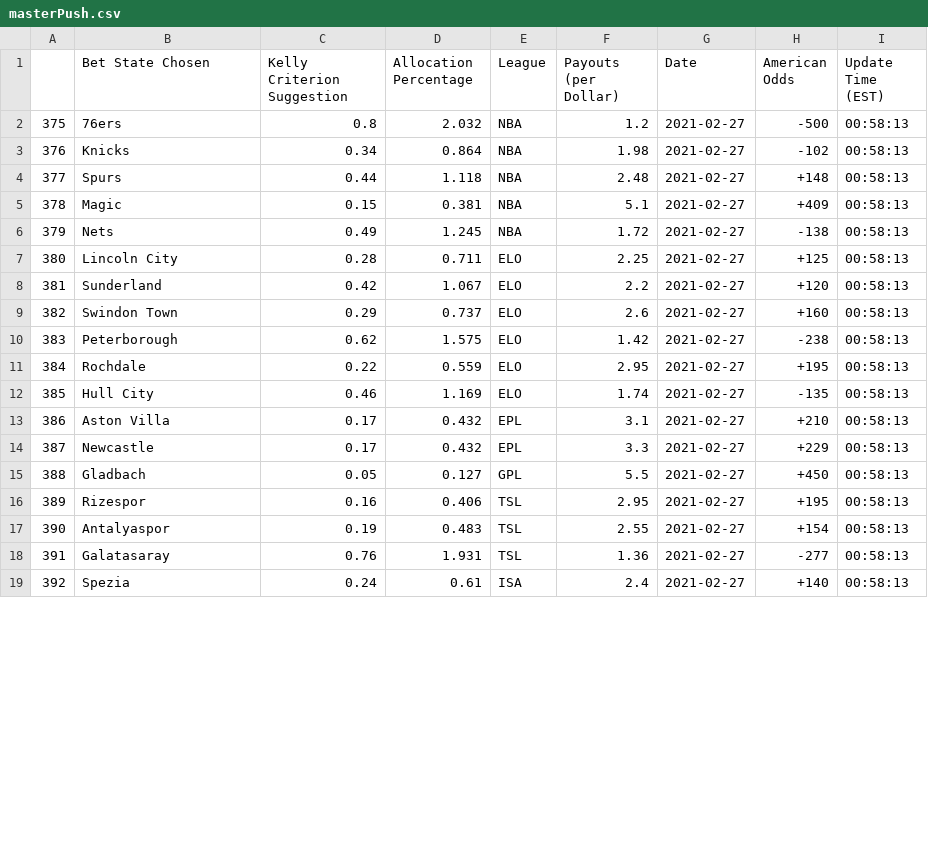
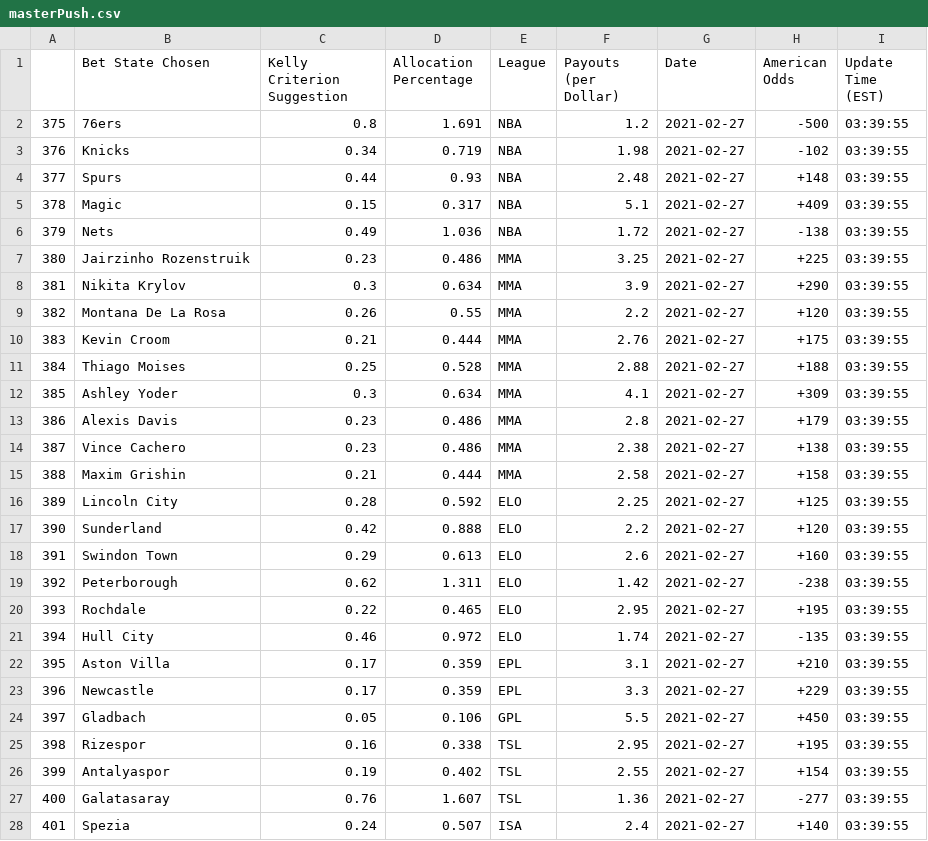
Before and after one commit to axz2000/sportsbook, a CSV file: masterScript/masterPush.csv, drawn as a sheet; only a part is shown; addresses are those after the commit; the diff covers the shown part only; the diff names each change by its address in the sheet, - before the commit and + after, or states it on an @@ line.

```diff
--- a/masterScript/masterPush.csv
+++ b/masterScript/masterPush.csv
-D2 (Allocation Percentage): 2.032
+D2 (Allocation Percentage): 1.691
-I2:I6 (Update Time (EST)): 00:58:13
+I2:I6 (Update Time (EST)): 03:39:55
-D3 (Allocation Percentage): 0.864
+D3 (Allocation Percentage): 0.719
-D4 (Allocation Percentage): 1.118
+D4 (Allocation Percentage): 0.93
-D5 (Allocation Percentage): 0.381
+D5 (Allocation Percentage): 0.317
-D6 (Allocation Percentage): 1.245
+D6 (Allocation Percentage): 1.036
+row 7: 380 | Jairzinho Rozenstruik | 0.23 | 0.486 | MMA | 3.25 | 2021-02-27 | +225 | 03:39:55
+row 8: 381 | Nikita Krylov | 0.3 | 0.634 | MMA | 3.9 | 2021-02-27 | +290 | 03:39:55
+row 9: 382 | Montana De La Rosa | 0.26 | 0.55 | MMA | 2.2 | 2021-02-27 | +120 | 03:39:55
+row 10: 383 | Kevin Croom | 0.21 | 0.444 | MMA | 2.76 | 2021-02-27 | +175 | 03:39:55
+row 11: 384 | Thiago Moises | 0.25 | 0.528 | MMA | 2.88 | 2021-02-27 | +188 | 03:39:55
+row 12: 385 | Ashley Yoder | 0.3 | 0.634 | MMA | 4.1 | 2021-02-27 | +309 | 03:39:55
+row 13: 386 | Alexis Davis | 0.23 | 0.486 | MMA | 2.8 | 2021-02-27 | +179 | 03:39:55
+row 14: 387 | Vince Cachero | 0.23 | 0.486 | MMA | 2.38 | 2021-02-27 | +138 | 03:39:55
+row 15: 388 | Maxim Grishin | 0.21 | 0.444 | MMA | 2.58 | 2021-02-27 | +158 | 03:39:55
@@ column A renumbered from row 16 down @@
-D16 (Allocation Percentage): 0.711
+D16 (Allocation Percentage): 0.592
-I16:I28 (Update Time (EST)): 00:58:13
+I16:I28 (Update Time (EST)): 03:39:55
-D17 (Allocation Percentage): 1.067
+D17 (Allocation Percentage): 0.888
-D18 (Allocation Percentage): 0.737
+D18 (Allocation Percentage): 0.613
-D19 (Allocation Percentage): 1.575
+D19 (Allocation Percentage): 1.311
-D20 (Allocation Percentage): 0.559
+D20 (Allocation Percentage): 0.465
-D21 (Allocation Percentage): 1.169
+D21 (Allocation Percentage): 0.972
-D22:D23 (Allocation Percentage): 0.432
+D22:D23 (Allocation Percentage): 0.359
-D24 (Allocation Percentage): 0.127
+D24 (Allocation Percentage): 0.106
-D25 (Allocation Percentage): 0.406
+D25 (Allocation Percentage): 0.338
-D26 (Allocation Percentage): 0.483
+D26 (Allocation Percentage): 0.402
-D27 (Allocation Percentage): 1.931
+D27 (Allocation Percentage): 1.607
-D28 (Allocation Percentage): 0.61
+D28 (Allocation Percentage): 0.507
```
Also changed, not shown: 22 edited cells elsewhere in this file, masterScript/masterDaily.csv, masterScript/masterUpcoming.csv, 32 other files.
